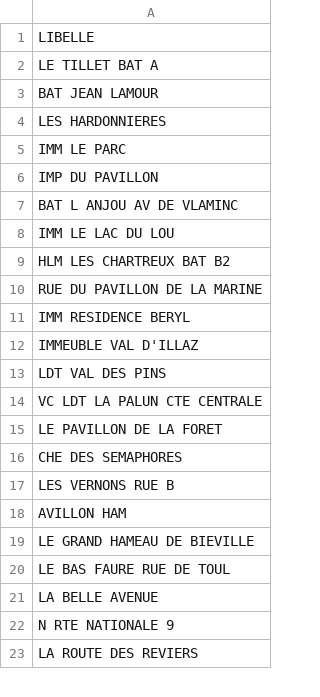
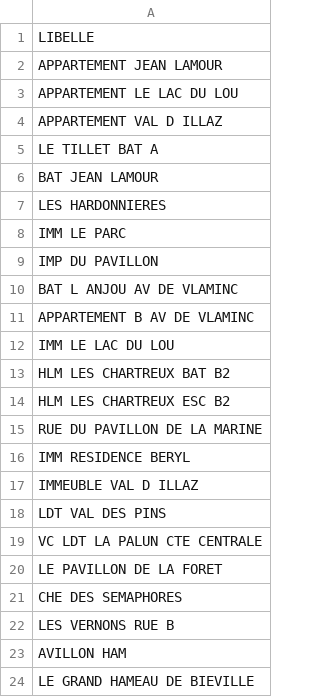
Before and after one commit to InseeFrLab/gaia-decoupage-nom-voie, a CSV file: data/fichier_test.csv, drawn as a sheet; only a part is shown; the shorter side is filled out with more unchanged rows.

```diff
--- a/data/fichier_test.csv
+++ b/data/fichier_test.csv
@@ -1,2 +1,5 @@
 LIBELLE
+APPARTEMENT JEAN LAMOUR
+APPARTEMENT LE LAC DU LOU
+APPARTEMENT VAL D ILLAZ
 LE TILLET BAT A
@@ -7,7 +10,9 @@ IMP DU PAVILLON
 BAT L ANJOU AV DE VLAMINC
+APPARTEMENT B AV DE VLAMINC
 IMM LE LAC DU LOU
 HLM LES CHARTREUX BAT B2
+HLM LES CHARTREUX ESC B2
 RUE DU PAVILLON DE LA MARINE
 IMM RESIDENCE BERYL
-IMMEUBLE VAL D'ILLAZ
+IMMEUBLE VAL D ILLAZ
 LDT VAL DES PINS
```
Also changed, not shown: 12 other files.
